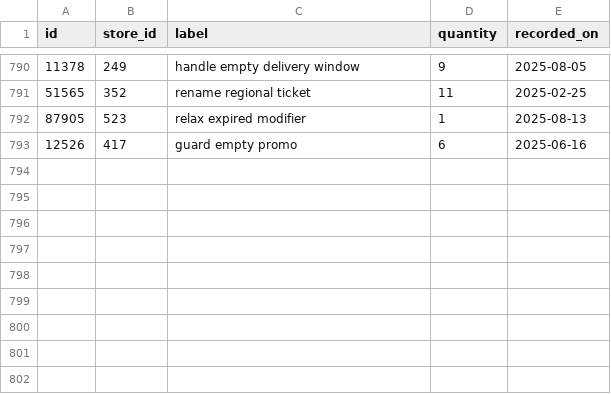
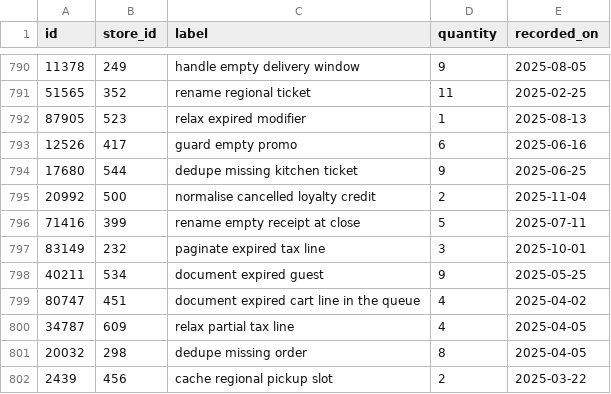
Before and after one commit to wwtdigital/copperpot-pricing-pipeline, a CSV file: seeds/generated/pricing_rows.csv, drawn as a sheet; only a part is shown, gaps mark what is left out.

Commit message:
docs(pricing): sort missing pickup slot for pickup (CPB-4177)

```diff
--- a/seeds/generated/pricing_rows.csv
+++ b/seeds/generated/pricing_rows.csv
@@ -793 +793,10 @@ id,store_id,label,quantity,recorded_on
 12526,417,guard empty promo,6,2025-06-16
+17680,544,dedupe missing kitchen ticket,9,2025-06-25
+20992,500,normalise cancelled loyalty credit,2,2025-11-04
+71416,399,rename empty receipt at close,5,2025-07-11
+83149,232,paginate expired tax line,3,2025-10-01
+40211,534,document expired guest,9,2025-05-25
+80747,451,document expired cart line in the queue,4,2025-04-02
+34787,609,relax partial tax line,4,2025-04-05
+20032,298,dedupe missing order,8,2025-04-05
+2439,456,cache regional pickup slot,2,2025-03-22
```
